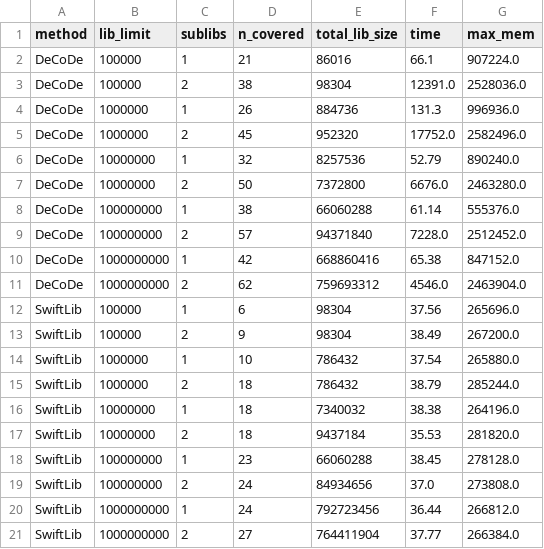
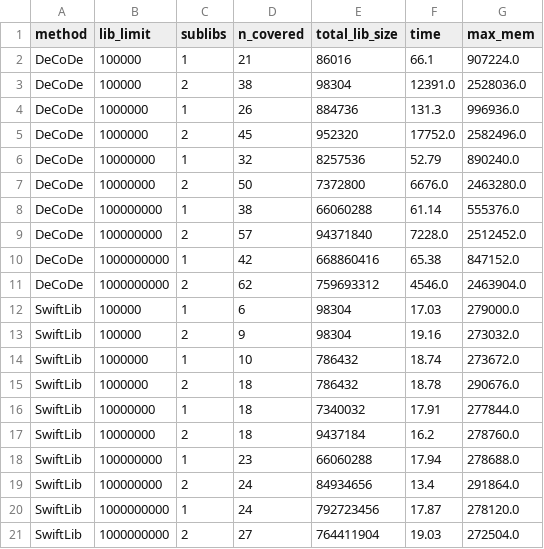
Before and after one commit to OrensteinLab/DeCoDe, a CSV file: results/sl_comparison/results.csv, drawn as a sheet.

Commit message:
Rerun SwiftLib with better time keeping

```diff
--- a/results/sl_comparison/results.csv
+++ b/results/sl_comparison/results.csv
@@ -11,11 +11,11 @@ DeCoDe,1000000000,1,42,668860416,65.38,847152.0
 DeCoDe,1000000000,2,62,759693312,4546.0,2463904.0
-SwiftLib,100000,1,6,98304,37.56,265696.0
-SwiftLib,100000,2,9,98304,38.49,267200.0
-SwiftLib,1000000,1,10,786432,37.54,265880.0
-SwiftLib,1000000,2,18,786432,38.79,285244.0
-SwiftLib,10000000,1,18,7340032,38.38,264196.0
-SwiftLib,10000000,2,18,9437184,35.53,281820.0
-SwiftLib,100000000,1,23,66060288,38.45,278128.0
-SwiftLib,100000000,2,24,84934656,37.0,273808.0
-SwiftLib,1000000000,1,24,792723456,36.44,266812.0
-SwiftLib,1000000000,2,27,764411904,37.77,266384.0
+SwiftLib,100000,1,6,98304,17.03,279000.0
+SwiftLib,100000,2,9,98304,19.16,273032.0
+SwiftLib,1000000,1,10,786432,18.74,273672.0
+SwiftLib,1000000,2,18,786432,18.78,290676.0
+SwiftLib,10000000,1,18,7340032,17.91,277844.0
+SwiftLib,10000000,2,18,9437184,16.2,278760.0
+SwiftLib,100000000,1,23,66060288,17.94,278688.0
+SwiftLib,100000000,2,24,84934656,13.4,291864.0
+SwiftLib,1000000000,1,24,792723456,17.87,278120.0
+SwiftLib,1000000000,2,27,764411904,19.03,272504.0
```
Also changed, not shown: 10 other files.
